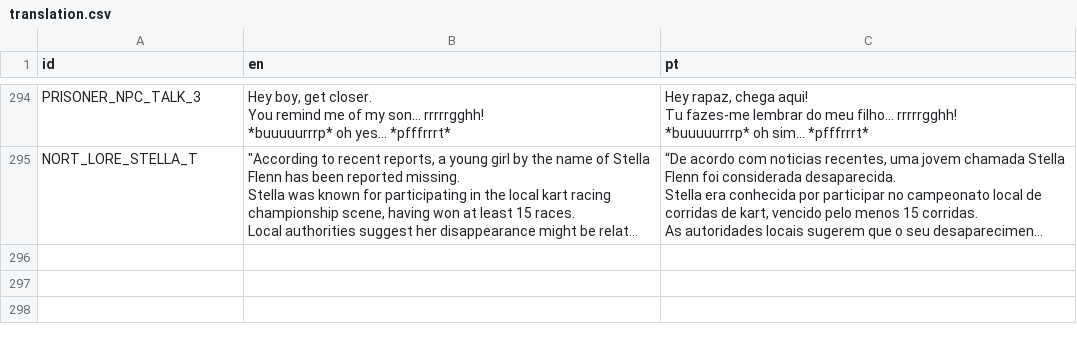
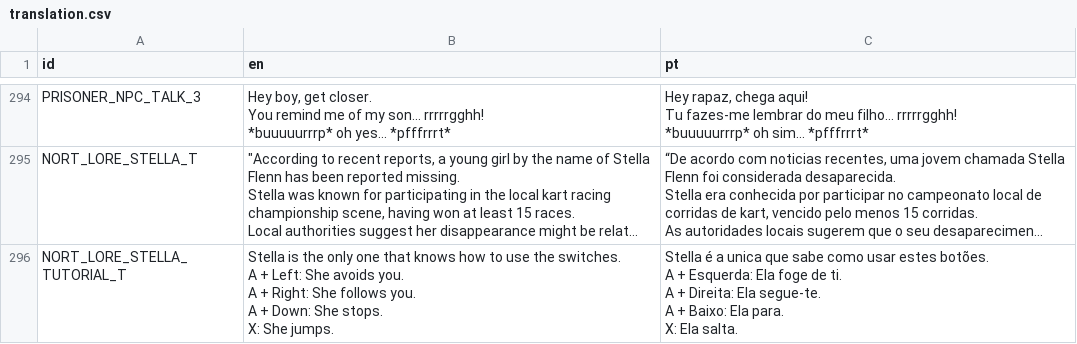
Before and after one commit to EyeBallTank/PROJECT-NORTUBEL-main-ish, a CSV file: assets/localization/translation.csv, drawn as a sheet; only a part is shown, gaps mark what is left out; long unchanged cells end in …; ↵ is a line break in a cell; the diff names each change by its address in the sheet, - before the commit and + after, or states it on an @@ line.

```diff
--- a/assets/localization/translation.csv
+++ b/assets/localization/translation.csv
+row 296: NORT_LORE_STELLA_TUTORIAL_T | Stella is the only one that knows how to use the switches. ↵ A + Left: She avoids you. ↵ A + Right: She follows you. ↵ A + Down: She stops. ↵ X: She jumps. | Stella é a unica que sabe como usar estes botões. ↵ A + Esquerda: Ela foge de ti. ↵ A + Direita: Ela segue-te. ↵ A + Baixo: Ela para. ↵ X: Ela salta.
```
Also changed, not shown: 1 other file.
